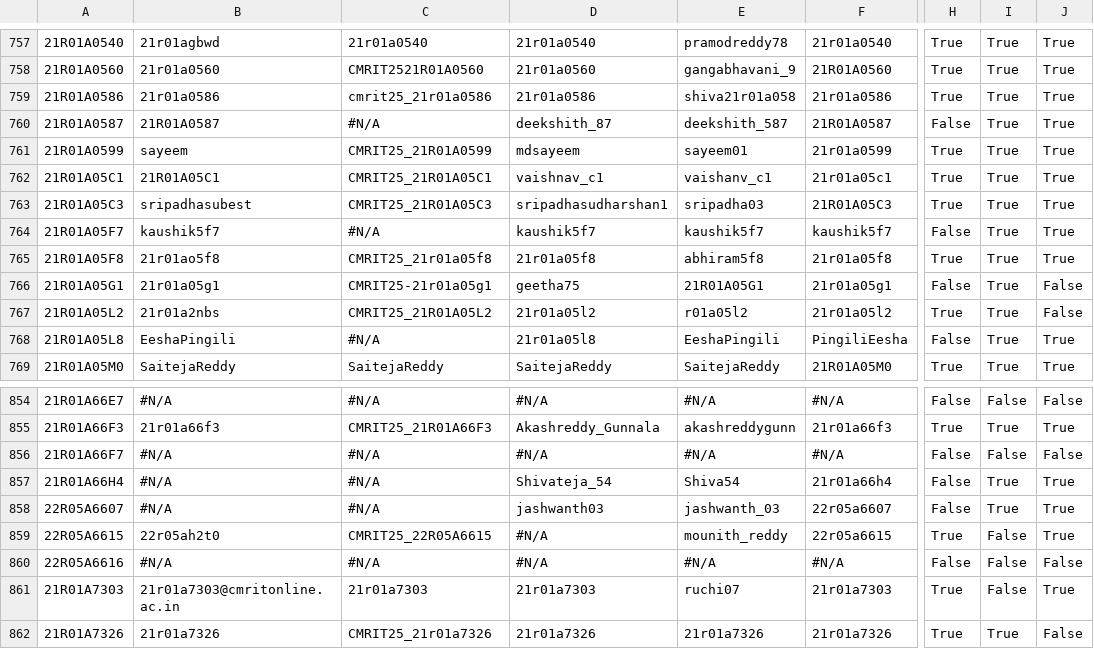
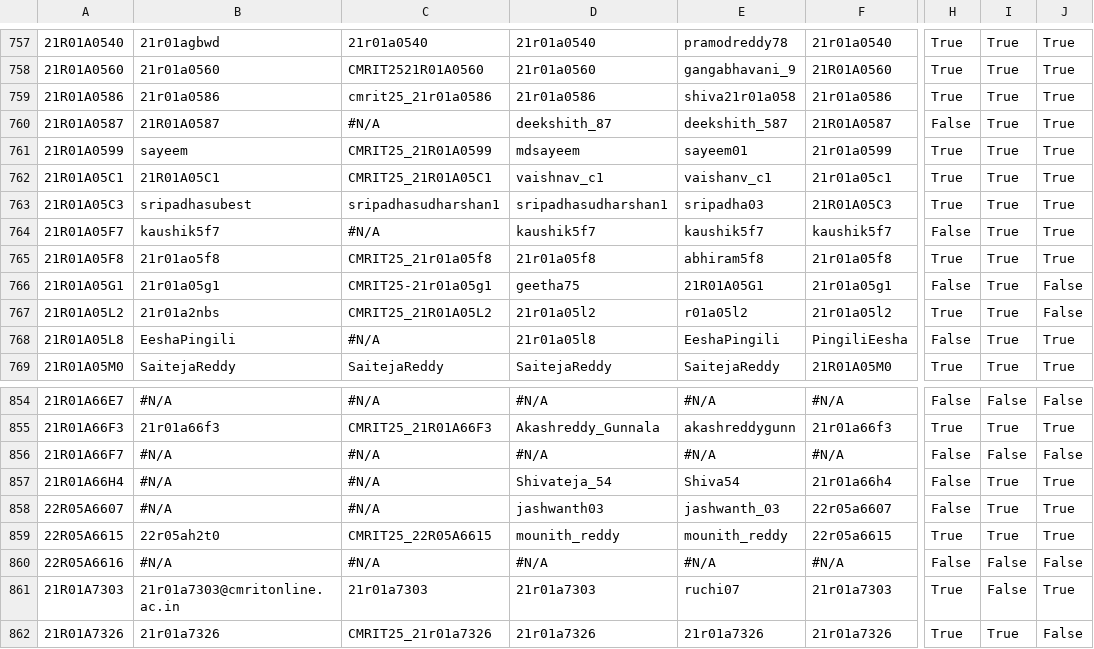
Before and after one commit to gabyah92/CMRIT2025Leaderboard, a CSV file: src/main/resources/participant_details.csv, drawn as a sheet; only a part is shown, gaps mark what is left out; the diff names each change by its address in the sheet, - before the commit and + after, or states it on an @@ line.

```diff
--- a/src/main/resources/participant_details.csv
+++ b/src/main/resources/participant_details.csv
-C763: CMRIT25_21R01A05C3
+C763: sripadhasudharshan1
-D859: #N/A
+D859: mounith_reddy
-I859: False
+I859: True
```
